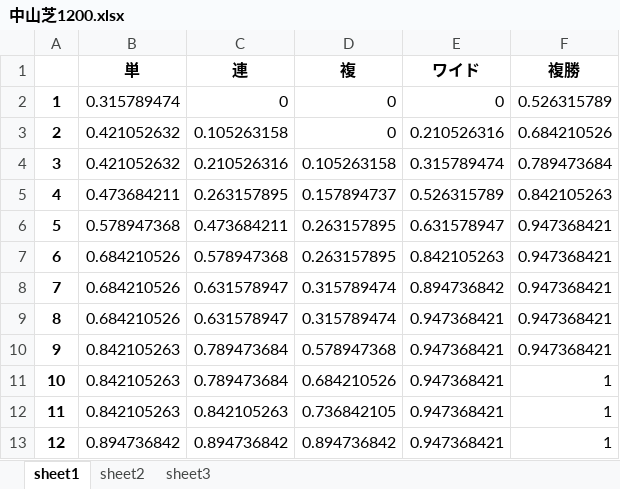
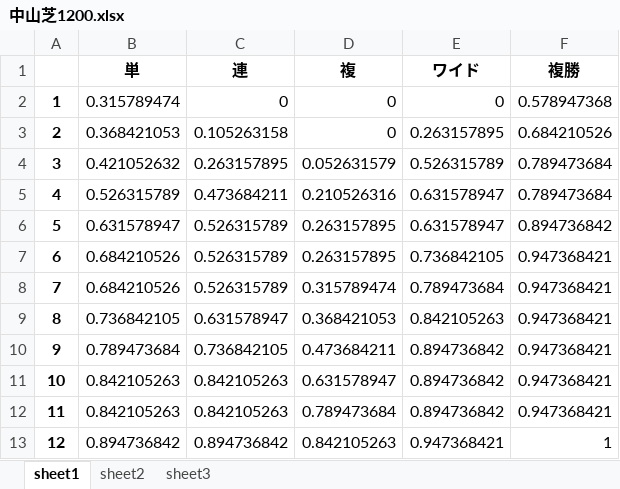
Before and after one commit to axxxhiratani/AkioAI, an Excel workbook: AkioAI/race_demo/中山芝1200.xlsx, sheet sheet1, drawn as a sheet; values as stored, in another font and other column widths than the file's, no borders; the diff names each change by its address in the sheet, - before the commit and + after, or states it on an @@ line.

```diff
--- a/AkioAI/race_demo/中山芝1200.xlsx (sheet sheet1)
+++ b/AkioAI/race_demo/中山芝1200.xlsx (sheet sheet1)
-F2 (複勝): 0.526315789
+F2 (複勝): 0.578947368
-B3 (単): 0.421052632
+B3 (単): 0.368421053
-E3 (ワイド): 0.210526316
+E3 (ワイド): 0.263157895
-C4 (連): 0.210526316
+C4 (連): 0.263157895
-D4 (複): 0.105263158
+D4 (複): 0.052631579
-E4 (ワイド): 0.315789474
+E4 (ワイド): 0.526315789
-B5 (単): 0.473684211
+B5 (単): 0.526315789
-C5 (連): 0.263157895
+C5 (連): 0.473684211
-D5 (複): 0.157894737
+D5 (複): 0.210526316
-E5 (ワイド): 0.526315789
+E5 (ワイド): 0.631578947
-F5 (複勝): 0.842105263
+F5 (複勝): 0.789473684
-B6 (単): 0.578947368
+B6 (単): 0.631578947
-C6 (連): 0.473684211
+C6 (連): 0.526315789
-F6 (複勝): 0.947368421
+F6 (複勝): 0.894736842
-C7 (連): 0.578947368
+C7 (連): 0.526315789
-E7 (ワイド): 0.842105263
+E7 (ワイド): 0.736842105
-C8 (連): 0.631578947
+C8 (連): 0.526315789
-E8 (ワイド): 0.894736842
+E8 (ワイド): 0.789473684
-B9 (単): 0.684210526
+B9 (単): 0.736842105
-D9 (複): 0.315789474
+D9 (複): 0.368421053
-E9 (ワイド): 0.947368421
+E9 (ワイド): 0.842105263
-B10 (単): 0.842105263
+B10 (単): 0.789473684
-C10 (連): 0.789473684
+C10 (連): 0.736842105
-D10 (複): 0.578947368
+D10 (複): 0.473684211
-E10:E12 (ワイド): 0.947368421
+E10:E12 (ワイド): 0.894736842
-C11 (連): 0.789473684
+C11 (連): 0.842105263
-D11 (複): 0.684210526
+D11 (複): 0.631578947
-F11:F12 (複勝): 1
+F11:F12 (複勝): 0.947368421
-D12 (複): 0.736842105
+D12 (複): 0.789473684
-D13 (複): 0.894736842
+D13 (複): 0.842105263
```
Also changed, not shown: sheet sheet3, sheet sheet2, 3 other files.
